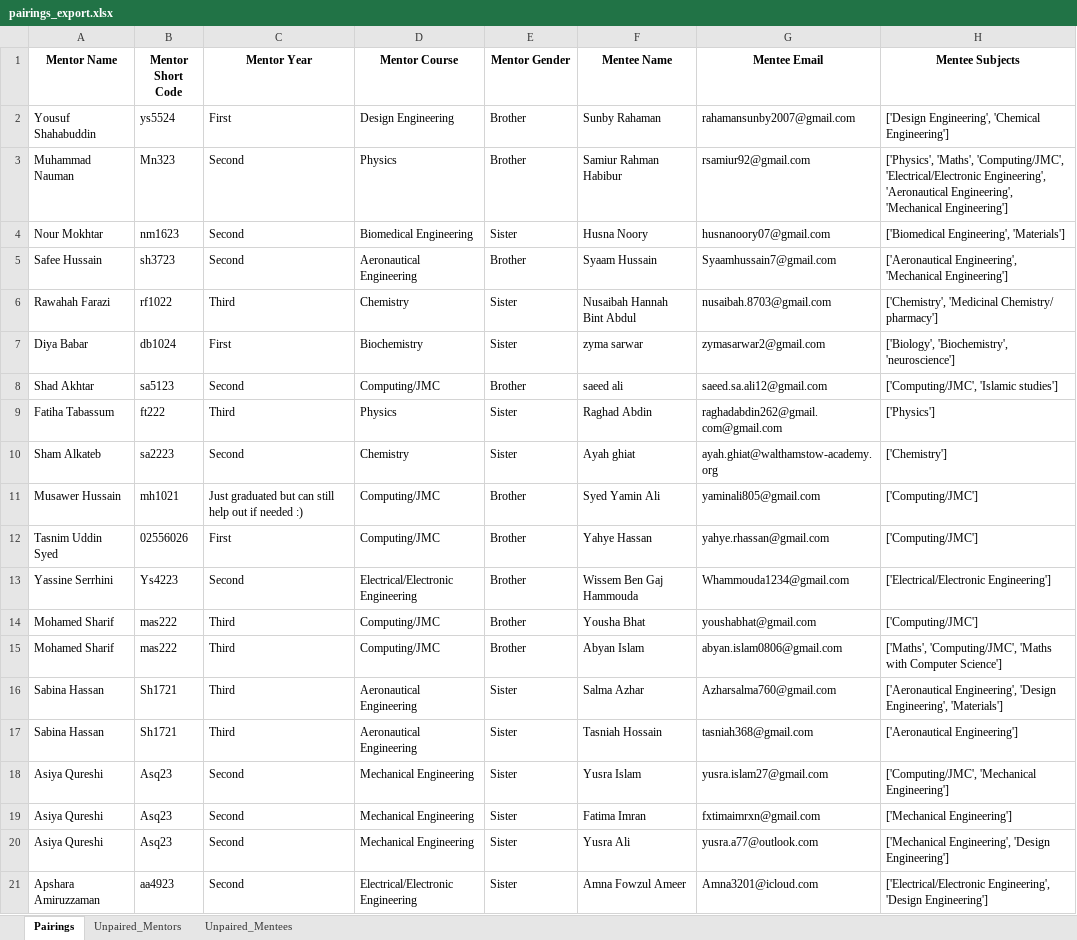
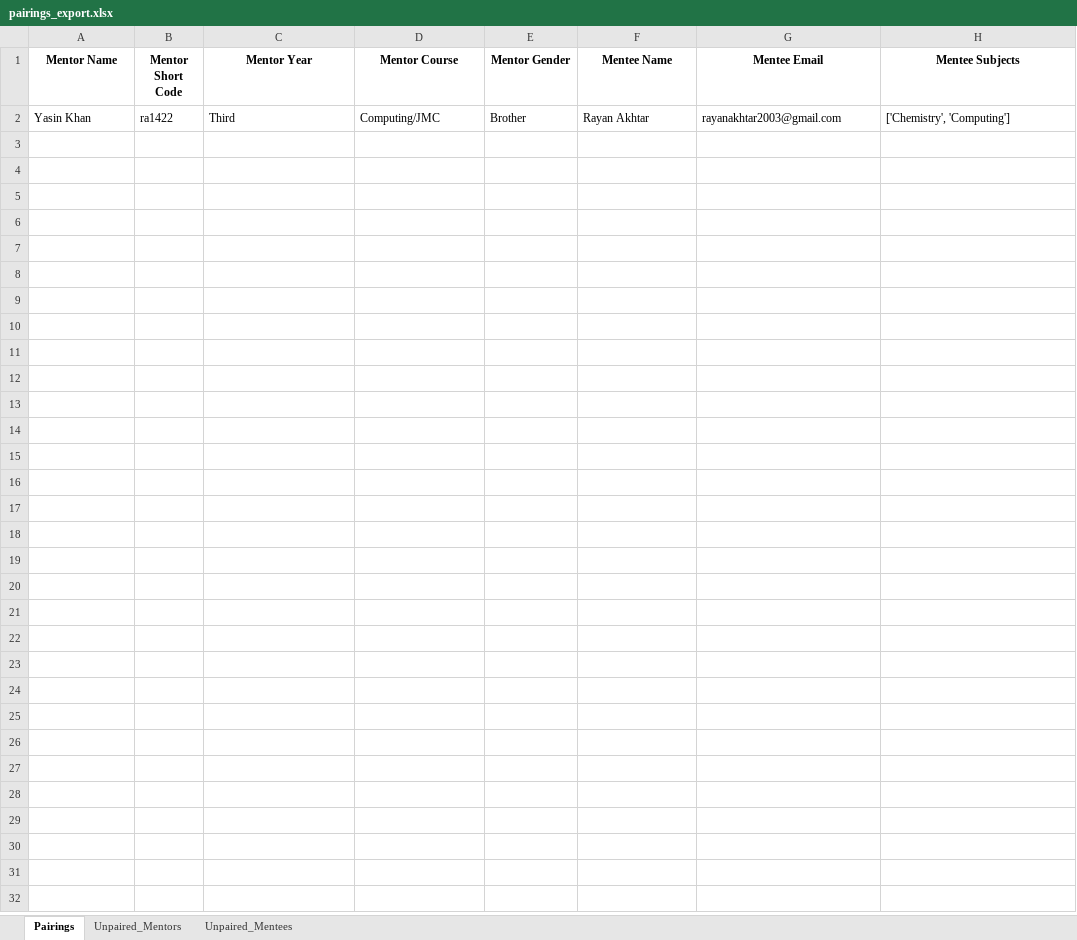
Before and after one commit to Asad-Tar1q/buddy-pairing-system, an Excel workbook: pairings_export.xlsx, sheet Pairings, drawn as a sheet; values as stored, in another font and other column widths than the file's, no borders; removed rows and columns are numbered as before the commit, all else as after; the diff names each change by its address in the sheet, - before the commit and + after, or states it on an @@ line.

```diff
--- a/pairings_export.xlsx (sheet Pairings)
+++ b/pairings_export.xlsx (sheet Pairings)
-row 2: Yousuf Shahabuddin | ys5524 | First | Design Engineering | Brother | Sunby Rahaman | rahamansunby2007@gmail.com | ['Design Engineering', 'Chemical Engineering']
-row 3: Muhammad Nauman | Mn323 | Second | Physics | Brother | Samiur Rahman Habibur | rsamiur92@gmail.com | ['Physics', 'Maths', 'Computing/JMC', 'Electrical/Electronic Engineering', 'Aeronautical Engineering', 'Mechanical Engineering']
-row 4: Nour Mokhtar | nm1623 | Second | Biomedical Engineering | Sister | Husna Noory | husnanoory07@gmail.com | ['Biomedical Engineering', 'Materials']
-row 5: Safee Hussain | sh3723 | Second | Aeronautical Engineering | Brother | Syaam Hussain | Syaamhussain7@gmail.com | ['Aeronautical Engineering', 'Mechanical Engineering']
-row 6: Rawahah Farazi | rf1022 | Third | Chemistry | Sister | Nusaibah Hannah Bint Abdul | nusaibah.8703@gmail.com | ['Chemistry', 'Medicinal Chemistry/ pharmacy']
-row 7: Diya Babar | db1024 | First | Biochemistry | Sister | zyma sarwar | zymasarwar2@gmail.com | ['Biology', 'Biochemistry', 'neuroscience']
-row 8: Shad Akhtar | sa5123 | Second | Computing/JMC | Brother | saeed ali | saeed.sa.ali12@gmail.com | ['Computing/JMC', 'Islamic studies']
-row 9: Fatiha Tabassum | ft222 | Third | Physics | Sister | Raghad Abdin | raghadabdin262@gmail.com@gmail.com | ['Physics']
-row 10: Sham Alkateb | sa2223 | Second | Chemistry | Sister | Ayah ghiat | ayah.ghiat@walthamstow-academy.org | ['Chemistry']
-row 11: Musawer Hussain | mh1021 | Just graduated but can still help out if needed :) | Computing/JMC | Brother | Syed Yamin Ali | yaminali805@gmail.com | ['Computing/JMC']
-row 12: Tasnim Uddin Syed | 02556026 | First | Computing/JMC | Brother | Yahye Hassan | yahye.rhassan@gmail.com | ['Computing/JMC']
-row 13: Yassine Serrhini | Ys4223 | Second | Electrical/Electronic Engineering | Brother | Wissem Ben Gaj Hammouda | Whammouda1234@gmail.com | ['Electrical/Electronic Engineering']
-row 14: Mohamed Sharif | mas222 | Third | Computing/JMC | Brother | Yousha Bhat | youshabhat@gmail.com | ['Computing/JMC']
-A2 (Mentor Name): Mohamed Sharif
+A2 (Mentor Name): Yasin Khan
-B2 (Mentor Short Code): mas222
+B2 (Mentor Short Code): ra1422
-F2 (Mentee Name): Abyan Islam
+F2 (Mentee Name): Rayan Akhtar
-G2 (Mentee Email): abyan.islam0806@gmail.com
+G2 (Mentee Email): rayanakhtar2003@gmail.com
-H2 (Mentee Subjects): ['Maths', 'Computing/JMC', 'Maths with Computer Science']
+H2 (Mentee Subjects): ['Chemistry', 'Computing']
-row 16: Sabina Hassan | Sh1721 | Third | Aeronautical Engineering | Sister | Salma Azhar | Azharsalma760@gmail.com | ['Aeronautical Engineering', 'Design Engineering', 'Materials']
-row 17: Sabina Hassan | Sh1721 | Third | Aeronautical Engineering | Sister | Tasniah Hossain | tasniah368@gmail.com | ['Aeronautical Engineering']
-row 18: Asiya Qureshi | Asq23 | Second | Mechanical Engineering | Sister | Yusra Islam | yusra.islam27@gmail.com | ['Computing/JMC', 'Mechanical Engineering']
-row 19: Asiya Qureshi | Asq23 | Second | Mechanical Engineering | Sister | Fatima Imran | fxtimaimrxn@gmail.com | ['Mechanical Engineering']
-row 20: Asiya Qureshi | Asq23 | Second | Mechanical Engineering | Sister | Yusra Ali | yusra.a77@outlook.com | ['Mechanical Engineering', 'Design Engineering']
-row 21: Apshara Amiruzzaman | aa4923 | Second | Electrical/Electronic Engineering | Sister | Amna Fowzul Ameer | Amna3201@icloud.com | ['Electrical/Electronic Engineering', 'Design Engineering']
```
Also changed, not shown: sheet Unpaired_Mentors, sheet Unpaired_Mentees, mentors.xlsx, 7 other files.
